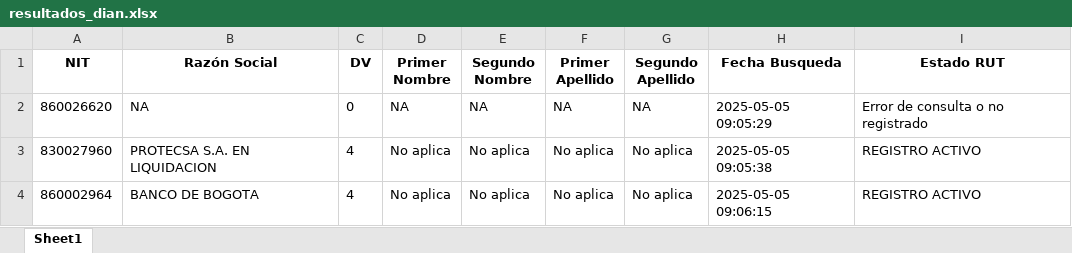
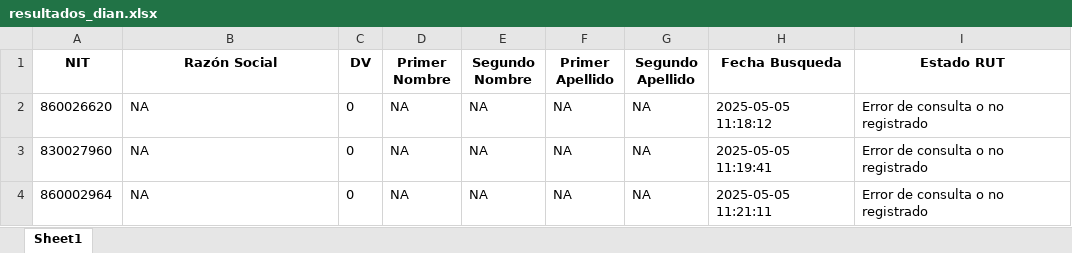
Before and after one commit to JhoannS/Busqueda_Dian, an Excel workbook: resultados/resultados_dian.xlsx, sheet Sheet1, drawn as a sheet; values as stored, in another font and other column widths than the file's, no borders; the diff names each change by its address in the sheet, - before the commit and + after, or states it on an @@ line.

```diff
--- a/resultados/resultados_dian.xlsx (sheet Sheet1)
+++ b/resultados/resultados_dian.xlsx (sheet Sheet1)
-H2 (Fecha Busqueda): 2025-05-05 09:05:29
+H2 (Fecha Busqueda): 2025-05-05 11:18:12
-B3 (Razón Social): PROTECSA S.A. EN LIQUIDACION
+B3 (Razón Social): NA
-C3:C4 (DV): 4
+C3:C4 (DV): 0
-D3:D4 (Primer Nombre): No aplica
+D3:D4 (Primer Nombre): NA
-E3:E4 (Segundo Nombre): No aplica
+E3:E4 (Segundo Nombre): NA
-F3:F4 (Primer Apellido): No aplica
+F3:F4 (Primer Apellido): NA
-G3:G4 (Segundo Apellido): No aplica
+G3:G4 (Segundo Apellido): NA
-H3 (Fecha Busqueda): 2025-05-05 09:05:38
+H3 (Fecha Busqueda): 2025-05-05 11:19:41
-I3:I4 (Estado RUT): REGISTRO ACTIVO
+I3:I4 (Estado RUT): Error de consulta o no registrado
-B4 (Razón Social): BANCO DE BOGOTA
+B4 (Razón Social): NA
-H4 (Fecha Busqueda): 2025-05-05 09:06:15
+H4 (Fecha Busqueda): 2025-05-05 11:21:11
```
Also changed, not shown: 6 other files.
